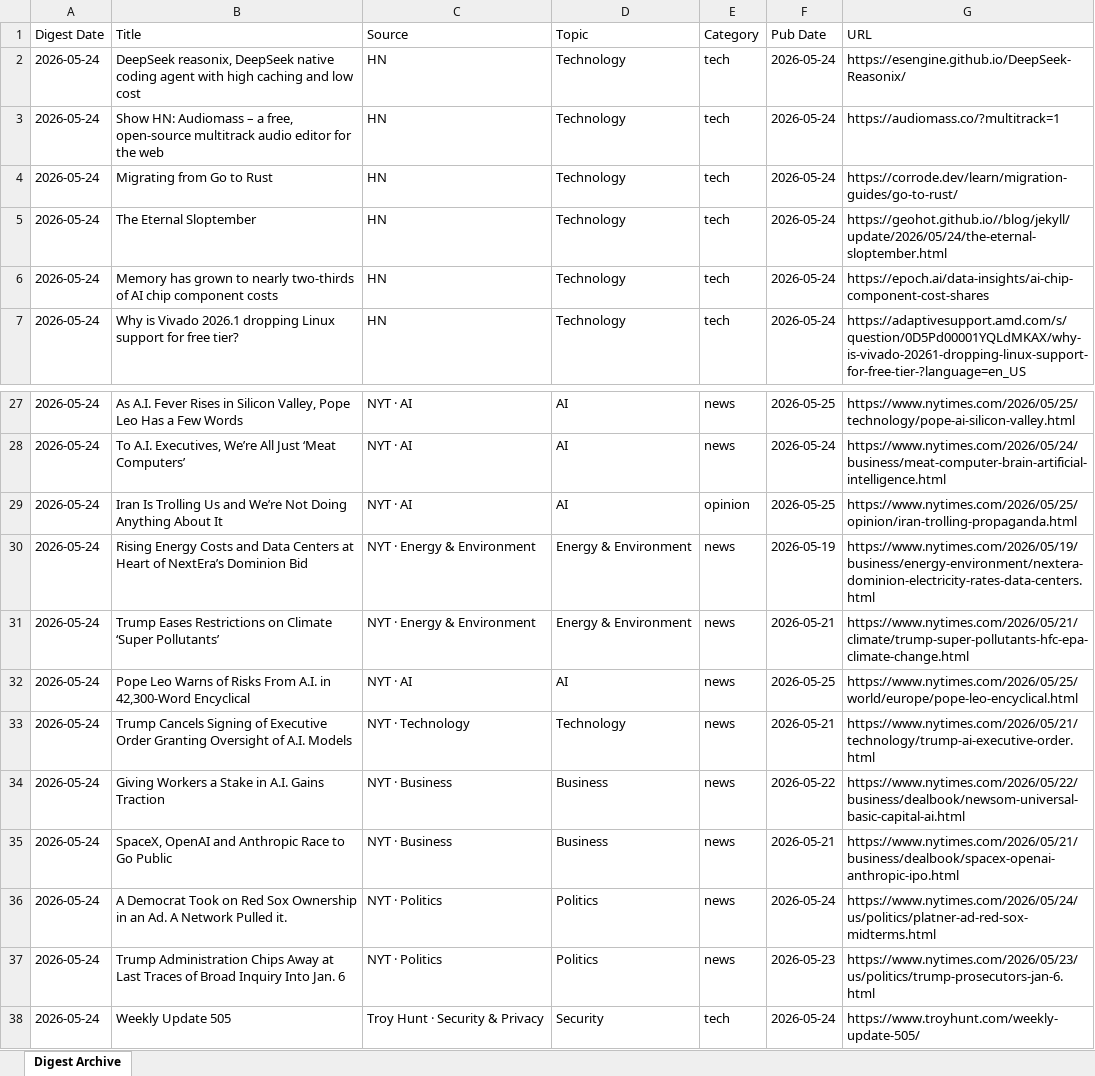
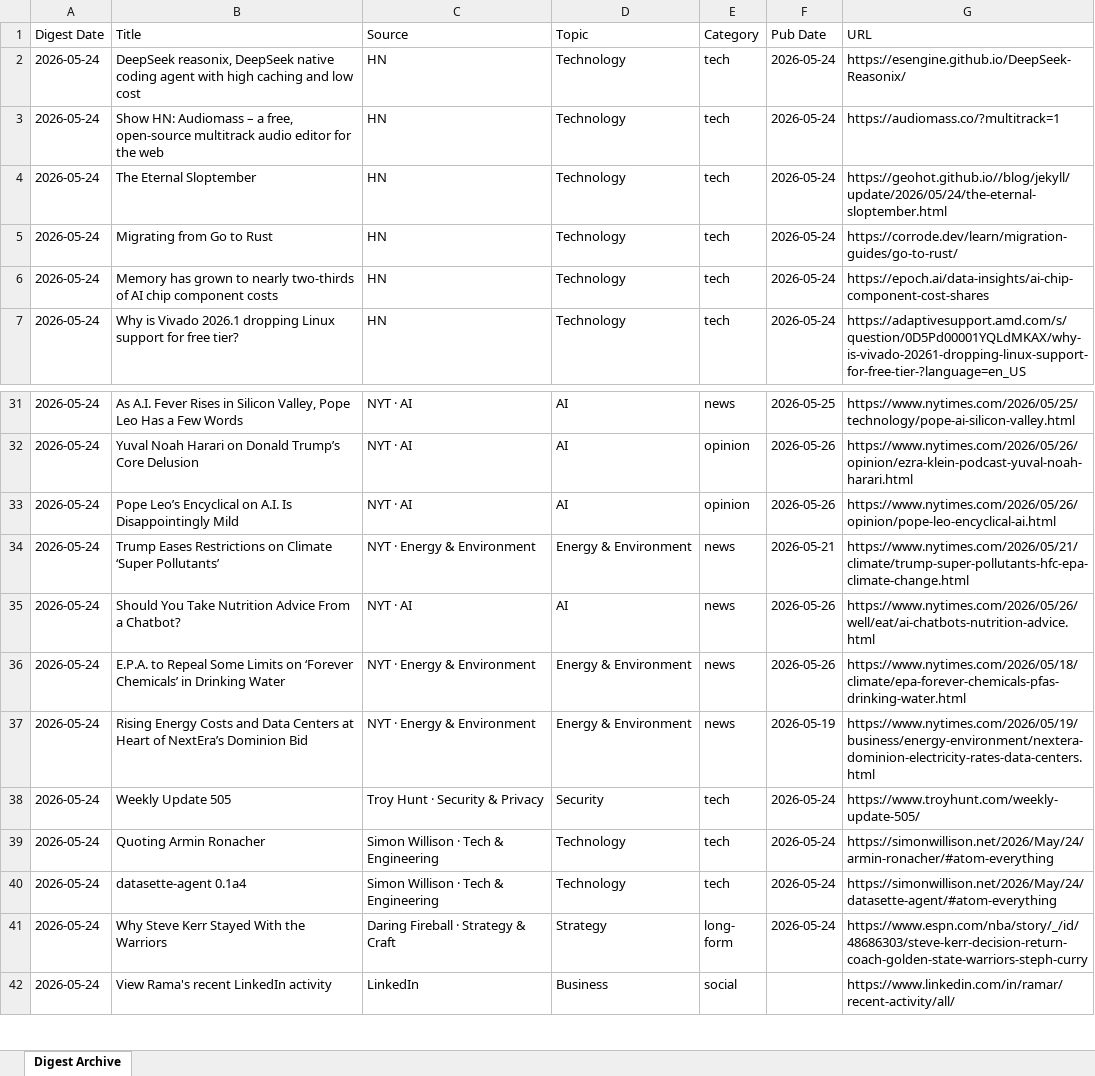
Before and after one commit to hankang156-eng/daily-digest, an Excel workbook: data/digest_archives/dd_archive.xlsx, sheet Digest Archive, drawn as a sheet; only a part is shown, gaps mark what is left out; the shorter side is filled out with more unchanged rows; values as stored, in another font and other column widths than the file's, no borders; removed rows and columns are numbered as before the commit, all else as after; the diff covers the shown part only; the diff names each change by its address in the sheet, - before the commit and + after, or states it on an @@ line.

Commit message:
digest: 2026-05-24

```diff
--- a/data/digest_archives/dd_archive.xlsx (sheet Digest Archive)
+++ b/data/digest_archives/dd_archive.xlsx (sheet Digest Archive)
@@ row 5 moved to row 4: 2026-05-24 @@
-B32 (Title): To A.I. Executives, We’re All Just ‘Meat Computers’
+B32 (Title): Yuval Noah Harari on Donald Trump’s Core Delusion
-E32 (Category): news
+E32 (Category): opinion
-F32 (Pub Date): 2026-05-24
+F32 (Pub Date): 2026-05-26
-G32 (URL): https://www.nytimes.com/2026/05/24/business/meat-computer-brain-artificial-intelligence.html
+G32 (URL): https://www.nytimes.com/2026/05/26/opinion/ezra-klein-podcast-yuval-noah-harari.html
-B33 (Title): Iran Is Trolling Us and We’re Not Doing Anything About It
+B33 (Title): Pope Leo’s Encyclical on A.I. Is Disappointingly Mild
-F33 (Pub Date): 2026-05-25
+F33 (Pub Date): 2026-05-26
-G33 (URL): https://www.nytimes.com/2026/05/25/opinion/iran-trolling-propaganda.html
+G33 (URL): https://www.nytimes.com/2026/05/26/opinion/pope-leo-encyclical-ai.html
@@ row 31 moved to row 34: 2026-05-24 @@
+row 35: 2026-05-24 | Should You Take Nutrition Advice From a Chatbot? | NYT · AI | AI | news | 2026-05-26 | https://www.nytimes.com/2026/05/26/well/eat/ai-chatbots-nutrition-advice.html
+row 36: 2026-05-24 | E.P.A. to Repeal Some Limits on ‘Forever Chemicals’ in Drinking Water | NYT · Energy & Environment | Energy & Environment | news | 2026-05-26 | https://www.nytimes.com/2026/05/18/climate/epa-forever-chemicals-pfas-drinking-water.html
-row 32: 2026-05-24 | Pope Leo Warns of Risks From A.I. in 42,300-Word Encyclical | NYT · AI | AI | news | 2026-05-25 | https://www.nytimes.com/2026/05/25/world/europe/pope-leo-encyclical.html
-row 33: 2026-05-24 | Trump Cancels Signing of Executive Order Granting Oversight of A.I. Models | NYT · Technology | Technology | news | 2026-05-21 | https://www.nytimes.com/2026/05/21/technology/trump-ai-executive-order.html
-row 34: 2026-05-24 | Giving Workers a Stake in A.I. Gains Traction | NYT · Business | Business | news | 2026-05-22 | https://www.nytimes.com/2026/05/22/business/dealbook/newsom-universal-basic-capital-ai.html
-row 35: 2026-05-24 | SpaceX, OpenAI and Anthropic Race to Go Public | NYT · Business | Business | news | 2026-05-21 | https://www.nytimes.com/2026/05/21/business/dealbook/spacex-openai-anthropic-ipo.html
-row 36: 2026-05-24 | A Democrat Took on Red Sox Ownership in an Ad. A Network Pulled it. | NYT · Politics | Politics | news | 2026-05-24 | https://www.nytimes.com/2026/05/24/us/politics/platner-ad-red-sox-midterms.html
-row 37: 2026-05-24 | Trump Administration Chips Away at Last Traces of Broad Inquiry Into Jan. 6 | NYT · Politics | Politics | news | 2026-05-23 | https://www.nytimes.com/2026/05/23/us/politics/trump-prosecutors-jan-6.html
```
Also changed, not shown: 5 added rows, 1 removed row and 26 edited cells elsewhere in this sheet, data/hn/hn_archive.xlsx, 8 other files.
